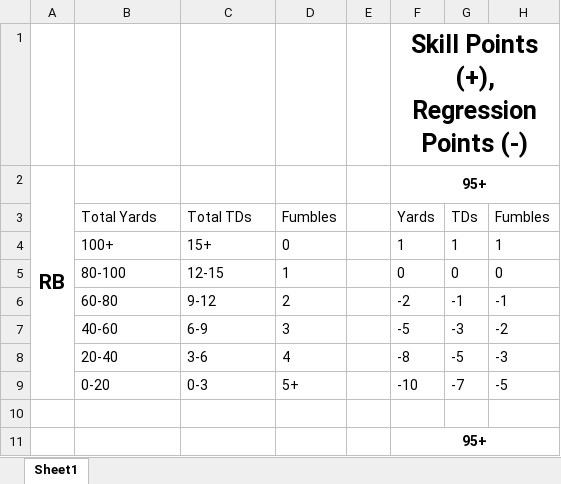
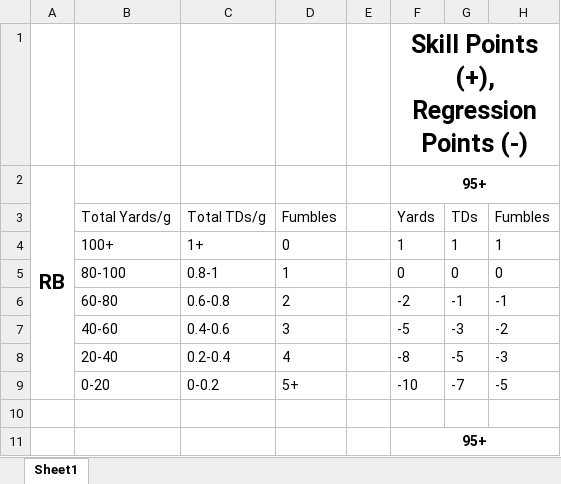
Before and after one commit to ethpec/MaddenTools, an Excel workbook: Files/Progression Regression Logic.xlsx, sheet Sheet1, drawn as a sheet; only a part is shown; values as stored, in another font and other column widths than the file's, no borders; the diff names each change by its address in the sheet, - before the commit and + after, or states it on an @@ line.

Commit message:
RB Logic Beta Added

```diff
--- a/Files/Progression Regression Logic.xlsx (sheet Sheet1)
+++ b/Files/Progression Regression Logic.xlsx (sheet Sheet1)
-B3: Total Yards
+B3: Total Yards/g
-C3: Total TDs
+C3: Total TDs/g
-C4: 15+
+C4: 1+
-C5: 12-15
+C5: 0.8-1
-C6: 9-12
+C6: 0.6-0.8
-C7: 6-9
+C7: 0.4-0.6
-C8: 3-6
+C8: 0.2-0.4
-C9: 0-3
+C9: 0-0.2
```
